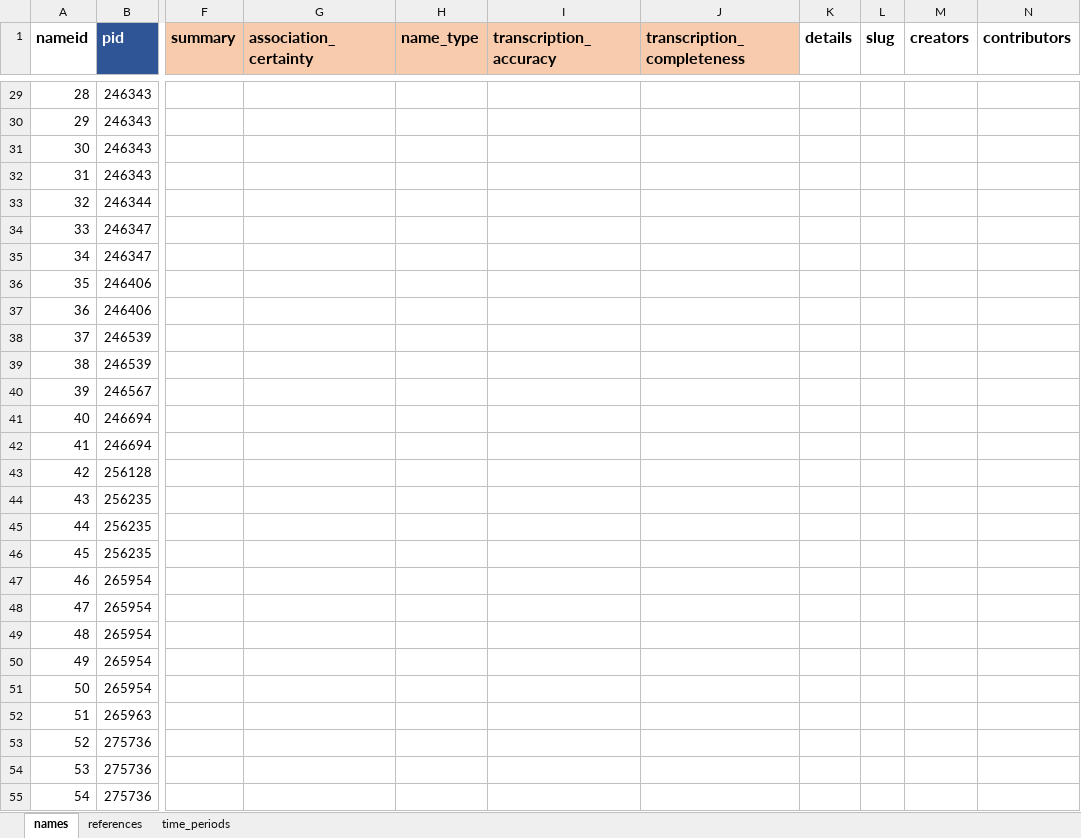
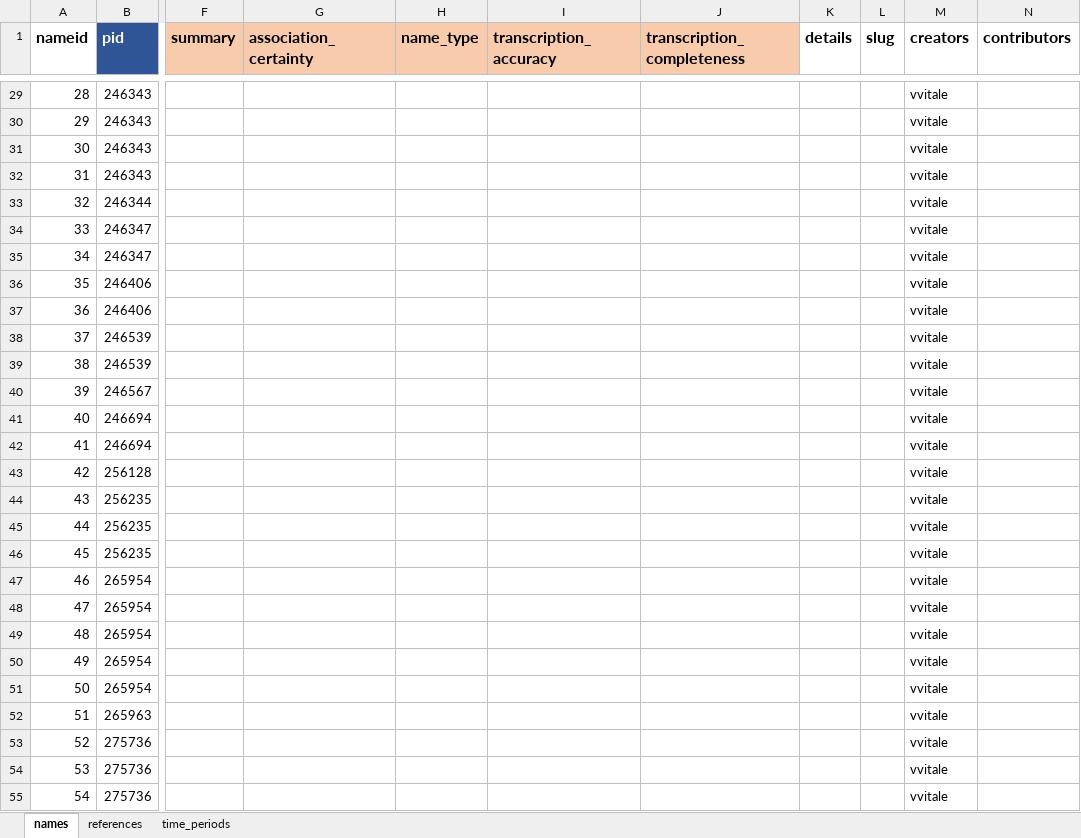
Before and after one commit to isawnyu/pleiades-batching, an Excel workbook: data/calcs/20170118/names.xlsx, sheet names, drawn as a sheet; only a part is shown, gaps mark what is left out; values as stored, in another font and other column widths than the file's, no borders; the diff covers the shown part only; the diff names each change by its address in the sheet, - before the commit and + after, or states it on an @@ line.

```diff
--- a/data/calcs/20170118/names.xlsx (sheet names)
+++ b/data/calcs/20170118/names.xlsx (sheet names)
-M29:M55 (creators): (empty)
+M29:M55 (creators): vvitale
```
Also changed, not shown: 173 edited cells elsewhere in this sheet, sheet time_periods.
